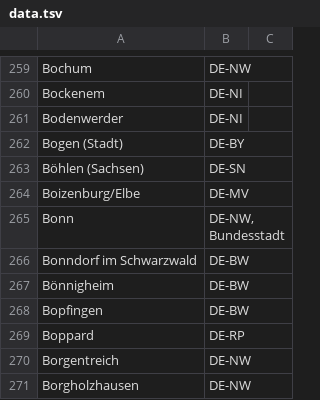
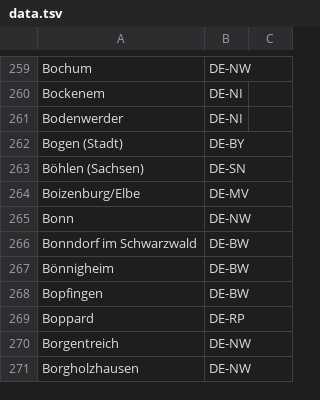
Before and after one commit to data-liberation-army/cities-de, a TSV file: data.tsv, drawn as a sheet; only a part is shown, gaps mark what is left out.

Commit message:
Update data.tsv: Fix name of "Bonn"

```diff
--- a/data.tsv
+++ b/data.tsv
@@ -264,3 +264,3 @@ Böhlen (Sachsen)	DE-SN
 Boizenburg/Elbe	DE-MV	
-Bonn	DE-NW, Bundesstadt	
+Bonn	DE-NW	
 Bonndorf im Schwarzwald	DE-BW	
```
